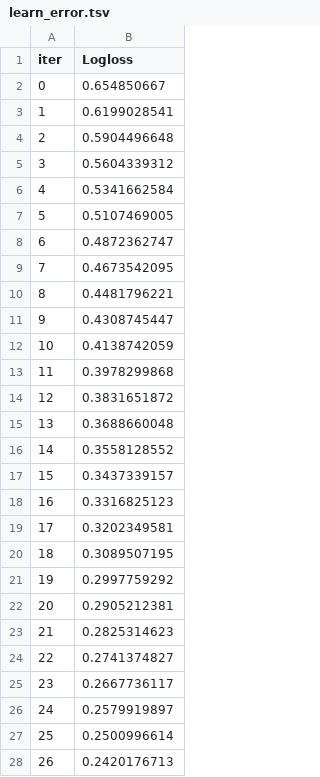
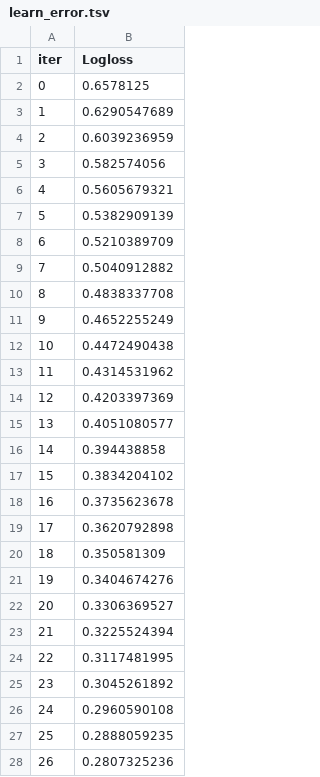
Before and after one commit to mfigueireddo/ciencia-de-dados, a TSV file: src/catboost_info/learn_error.tsv, drawn as a sheet; only a part is shown; the diff covers the shown part only.

```diff
--- a/src/catboost_info/learn_error.tsv
+++ b/src/catboost_info/learn_error.tsv
@@ -1,28 +1,28 @@
 iter	Logloss
-0	0.654850667
-1	0.6199028541
-2	0.5904496648
-3	0.5604339312
-4	0.5341662584
-5	0.5107469005
-6	0.4872362747
-7	0.4673542095
-8	0.4481796221
-9	0.4308745447
-10	0.4138742059
-11	0.3978299868
-12	0.3831651872
-13	0.3688660048
-14	0.3558128552
-15	0.3437339157
-16	0.3316825123
-17	0.3202349581
-18	0.3089507195
-19	0.2997759292
-20	0.2905212381
-21	0.2825314623
-22	0.2741374827
-23	0.2667736117
-24	0.2579919897
-25	0.2500996614
-26	0.2420176713
+0	0.6578125
+1	0.6290547689
+2	0.6039236959
+3	0.582574056
+4	0.5605679321
+5	0.5382909139
+6	0.5210389709
+7	0.5040912882
+8	0.4838337708
+9	0.4652255249
+10	0.4472490438
+11	0.4314531962
+12	0.4203397369
+13	0.4051080577
+14	0.394438858
+15	0.3834204102
+16	0.3735623678
+17	0.3620792898
+18	0.350581309
+19	0.3404674276
+20	0.3306369527
+21	0.3225524394
+22	0.3117481995
+23	0.3045261892
+24	0.2960590108
+25	0.2888059235
+26	0.2807325236
```
Also changed, not shown: 123 edited cells elsewhere in this file, src/catboost_info/time_left.tsv, 6 other files.
